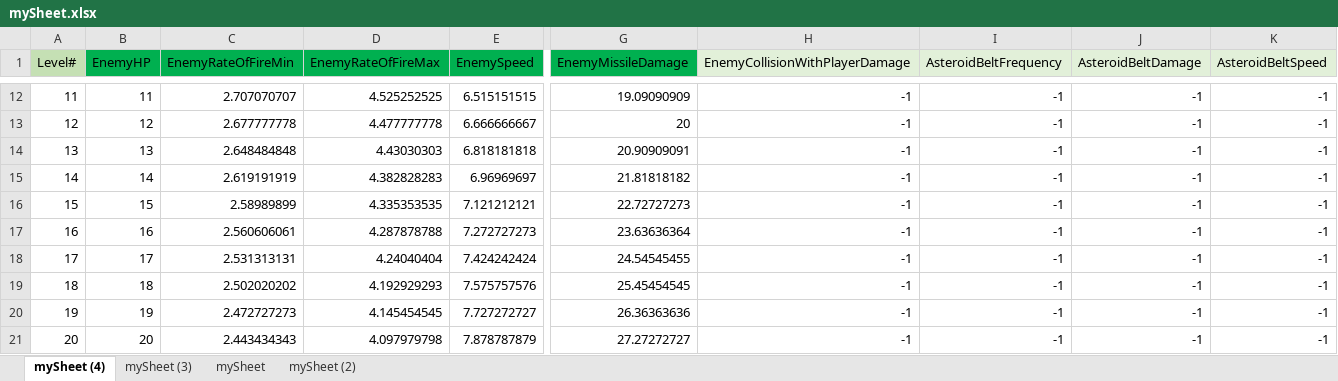
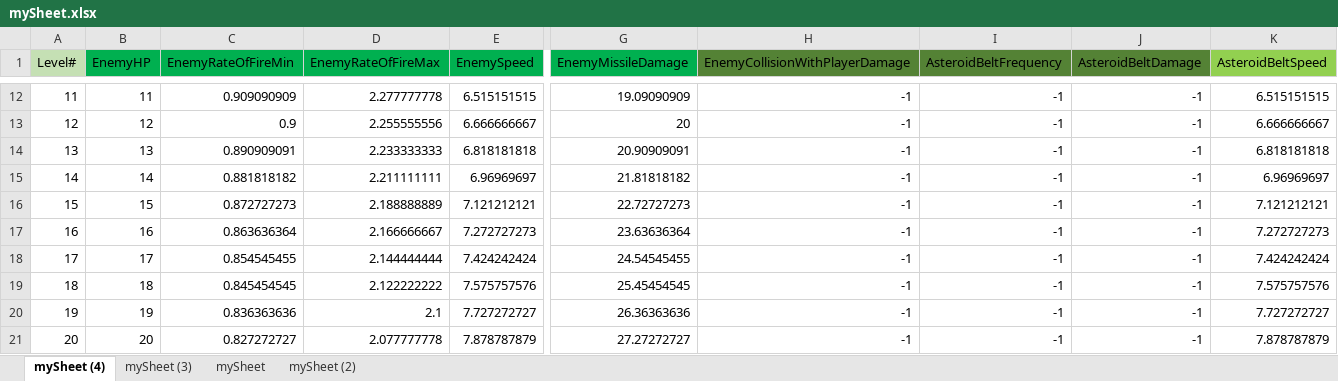
Before and after one commit to padraigcrowley/RotoShoot, an Excel workbook: RotoShootUnityProject/Assets/Resources/mySheet.xlsx, sheet mySheet (4), drawn as a sheet; only a part is shown, gaps mark what is left out; values as stored, in another font and other column widths than the file's, no borders; the diff covers the shown part only; the diff names each change by its address in the sheet, - before the commit and + after, or states it on an @@ line.

```diff
--- a/RotoShootUnityProject/Assets/Resources/mySheet.xlsx (sheet mySheet (4))
+++ b/RotoShootUnityProject/Assets/Resources/mySheet.xlsx (sheet mySheet (4))
-H1:J1 fill: #E2F0D9
+H1:J1 fill: #548235
-K1 fill: #E2F0D9
+K1 fill: #92D050
-C12 (EnemyRateOfFireMin): 2.707070707
+C12 (EnemyRateOfFireMin): 0.909090909
-D12 (EnemyRateOfFireMax): 4.525252525
+D12 (EnemyRateOfFireMax): 2.277777778
-K12 (AsteroidBeltSpeed): -1
+K12 (AsteroidBeltSpeed): 6.515151515
-C13 (EnemyRateOfFireMin): 2.677777778
+C13 (EnemyRateOfFireMin): 0.9
-D13 (EnemyRateOfFireMax): 4.477777778
+D13 (EnemyRateOfFireMax): 2.255555556
-K13 (AsteroidBeltSpeed): -1
+K13 (AsteroidBeltSpeed): 6.666666667
-C14 (EnemyRateOfFireMin): 2.648484848
+C14 (EnemyRateOfFireMin): 0.890909091
-D14 (EnemyRateOfFireMax): 4.43030303
+D14 (EnemyRateOfFireMax): 2.233333333
-K14 (AsteroidBeltSpeed): -1
+K14 (AsteroidBeltSpeed): 6.818181818
-C15 (EnemyRateOfFireMin): 2.619191919
+C15 (EnemyRateOfFireMin): 0.881818182
-D15 (EnemyRateOfFireMax): 4.382828283
+D15 (EnemyRateOfFireMax): 2.211111111
-K15 (AsteroidBeltSpeed): -1
+K15 (AsteroidBeltSpeed): 6.96969697
-C16 (EnemyRateOfFireMin): 2.58989899
+C16 (EnemyRateOfFireMin): 0.872727273
-D16 (EnemyRateOfFireMax): 4.335353535
+D16 (EnemyRateOfFireMax): 2.188888889
-K16 (AsteroidBeltSpeed): -1
+K16 (AsteroidBeltSpeed): 7.121212121
-C17 (EnemyRateOfFireMin): 2.560606061
+C17 (EnemyRateOfFireMin): 0.863636364
-D17 (EnemyRateOfFireMax): 4.287878788
+D17 (EnemyRateOfFireMax): 2.166666667
-K17 (AsteroidBeltSpeed): -1
+K17 (AsteroidBeltSpeed): 7.272727273
-C18 (EnemyRateOfFireMin): 2.531313131
+C18 (EnemyRateOfFireMin): 0.854545455
-D18 (EnemyRateOfFireMax): 4.24040404
+D18 (EnemyRateOfFireMax): 2.144444444
-K18 (AsteroidBeltSpeed): -1
+K18 (AsteroidBeltSpeed): 7.424242424
-C19 (EnemyRateOfFireMin): 2.502020202
+C19 (EnemyRateOfFireMin): 0.845454545
-D19 (EnemyRateOfFireMax): 4.192929293
+D19 (EnemyRateOfFireMax): 2.122222222
-K19 (AsteroidBeltSpeed): -1
+K19 (AsteroidBeltSpeed): 7.575757576
-C20 (EnemyRateOfFireMin): 2.472727273
+C20 (EnemyRateOfFireMin): 0.836363636
-D20 (EnemyRateOfFireMax): 4.145454545
+D20 (EnemyRateOfFireMax): 2.1
-K20 (AsteroidBeltSpeed): -1
+K20 (AsteroidBeltSpeed): 7.727272727
-C21 (EnemyRateOfFireMin): 2.443434343
+C21 (EnemyRateOfFireMin): 0.827272727
-D21 (EnemyRateOfFireMax): 4.097979798
+D21 (EnemyRateOfFireMax): 2.077777778
-K21 (AsteroidBeltSpeed): -1
+K21 (AsteroidBeltSpeed): 7.878787879
```
Also changed, not shown: 268 edited cells and cell formats elsewhere in this sheet, 21 other files.
